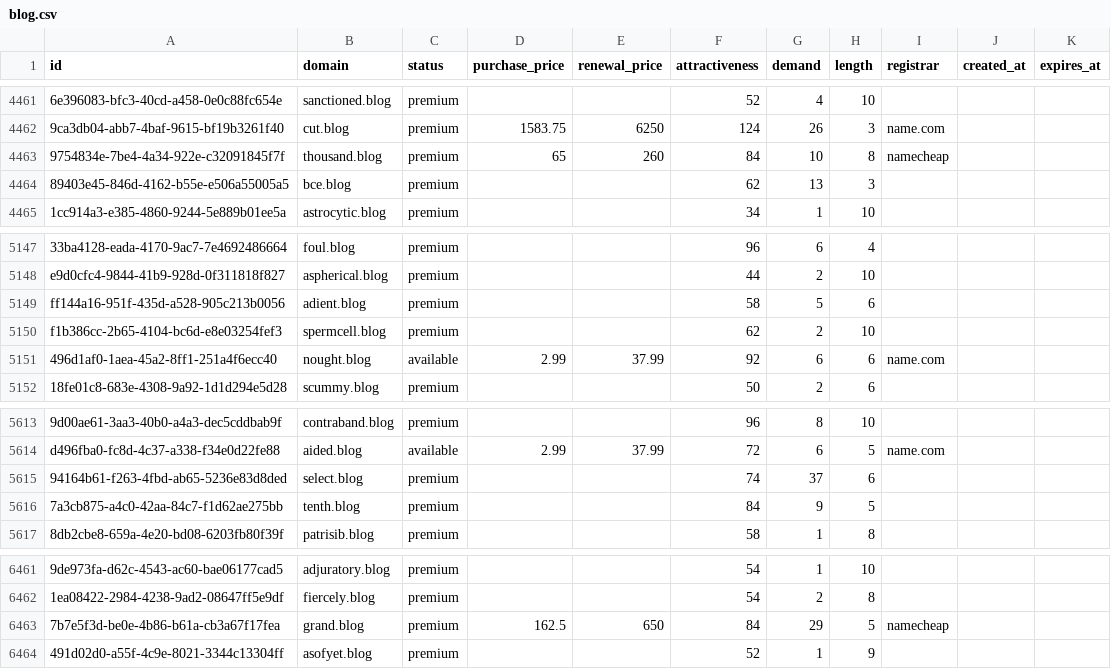
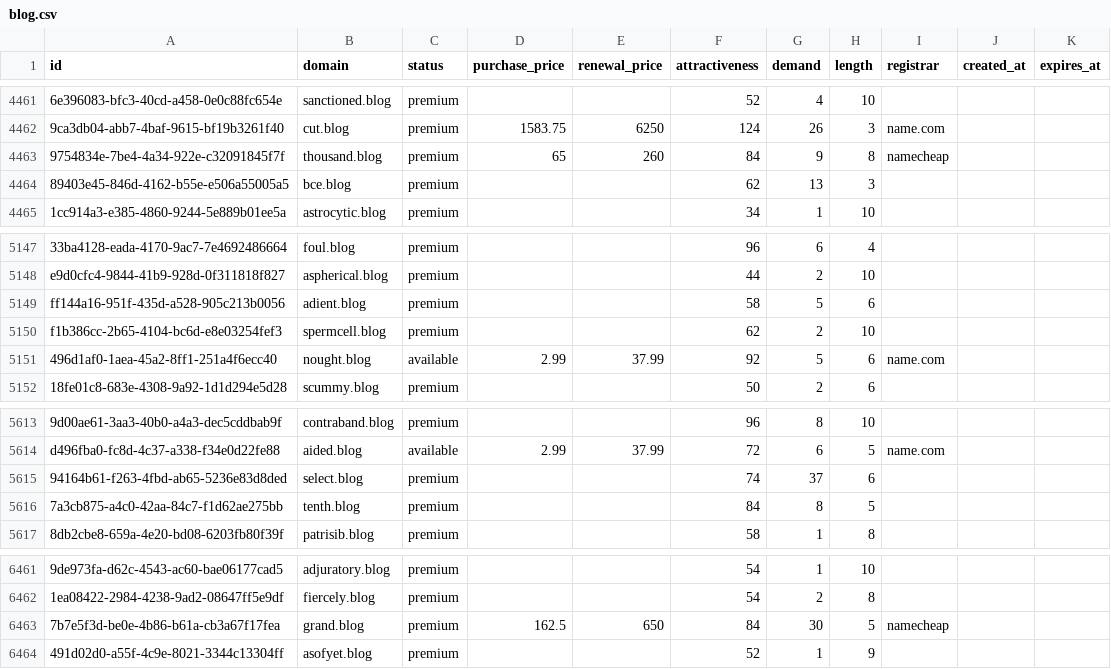
Before and after one commit to UniqueDomains/blog-oneword-domains, a CSV file: blog.csv, drawn as a sheet; only a part is shown, gaps mark what is left out; the diff names each change by its address in the sheet, - before the commit and + after, or states it on an @@ line.

Commit message:
Domains update

```diff
--- a/blog.csv
+++ b/blog.csv
-G4463 (demand): 10
+G4463 (demand): 9
-G5151 (demand): 6
+G5151 (demand): 5
-G5616 (demand): 9
+G5616 (demand): 8
-G6463 (demand): 29
+G6463 (demand): 30
```
Also changed, not shown: 1 other file.
